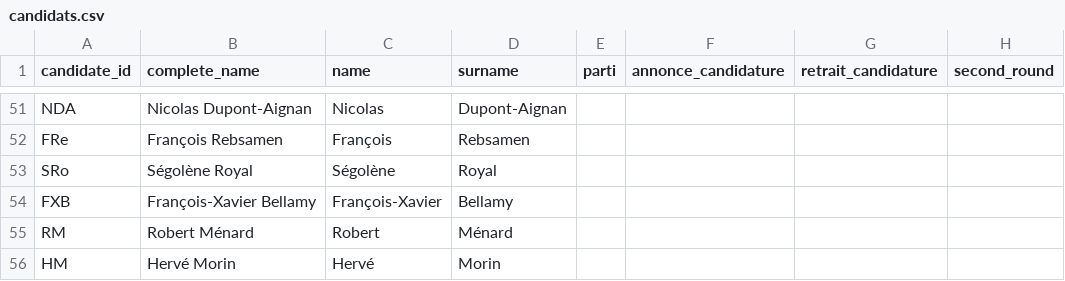
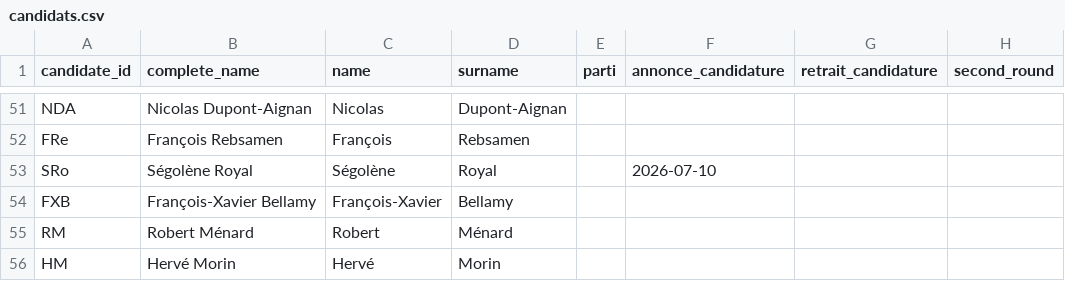
Before and after one commit to MieuxVoter/presidentielle2027, a CSV file: candidats.csv, drawn as a sheet; only a part is shown, gaps mark what is left out.

```diff
--- a/candidats.csv
+++ b/candidats.csv
@@ -52,3 +52,3 @@ NDA,Nicolas Dupont-Aignan,Nicolas,Dupont-Aignan,,,,
 FRe,François Rebsamen,François,Rebsamen,,,,
-SRo,Ségolène Royal,Ségolène,Royal,,,,
+SRo,Ségolène Royal,Ségolène,Royal,,2026-07-10,,
 FXB,François-Xavier Bellamy,François-Xavier,Bellamy,,,,
```
